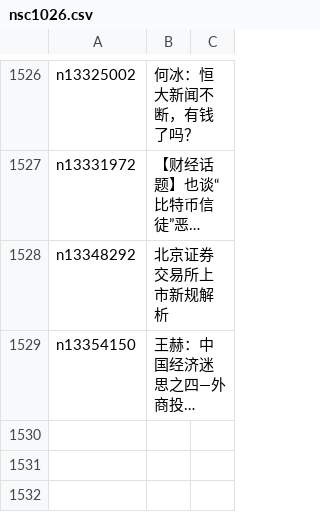
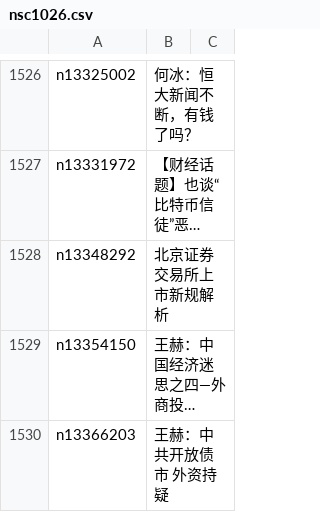
Before and after one commit to easy2view/epoch-comment, a CSV file: indexes/nsc1026.csv, drawn as a sheet; only a part is shown, gaps mark what is left out; long unchanged cells end in …; the diff names each change by its address in the sheet, - before the commit and + after, or states it on an @@ line.

```diff
--- a/indexes/nsc1026.csv
+++ b/indexes/nsc1026.csv
+row 1530: n13366203 | 王赫：中共开放债市 外资持疑
```
Also changed, not shown: indexes/nsc1025.csv, indexes/nsc993.csv, 19 other files.
